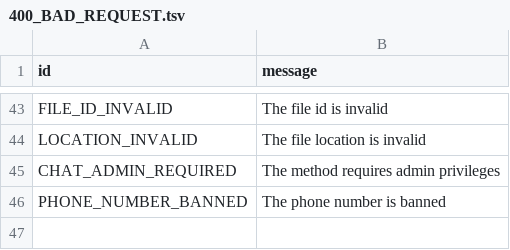
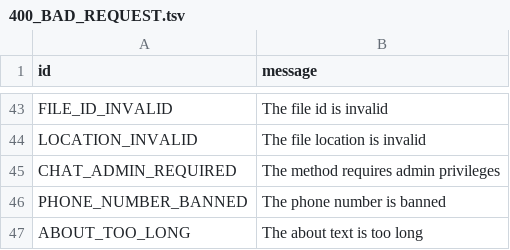
Before and after one commit to pyrogram/pyrogram, a TSV file: compiler/error/source/400_BAD_REQUEST.tsv, drawn as a sheet; only a part is shown, gaps mark what is left out.

Commit message:
add ABOUT_TOO_LONG

```diff
--- a/compiler/error/source/400_BAD_REQUEST.tsv
+++ b/compiler/error/source/400_BAD_REQUEST.tsv
@@ -46 +46,2 @@ CHAT_ADMIN_REQUIRED	The method requires admin privileges
 PHONE_NUMBER_BANNED	The phone number is banned
+ABOUT_TOO_LONG	The about text is too long
```
